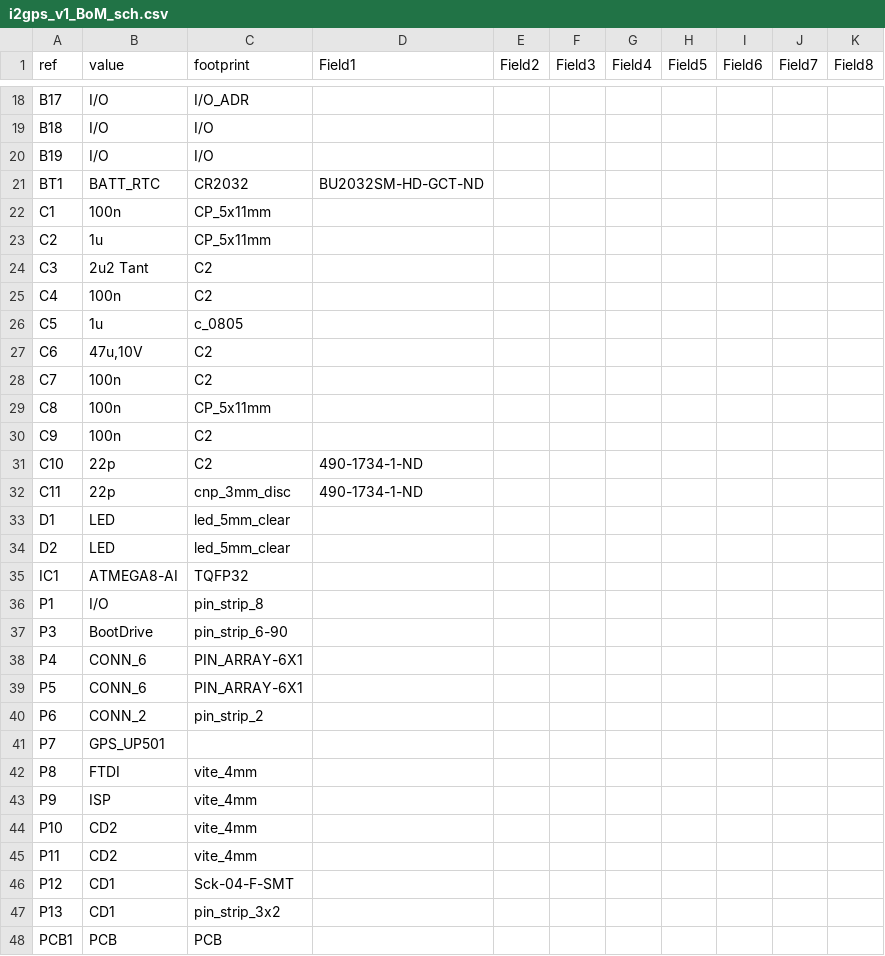
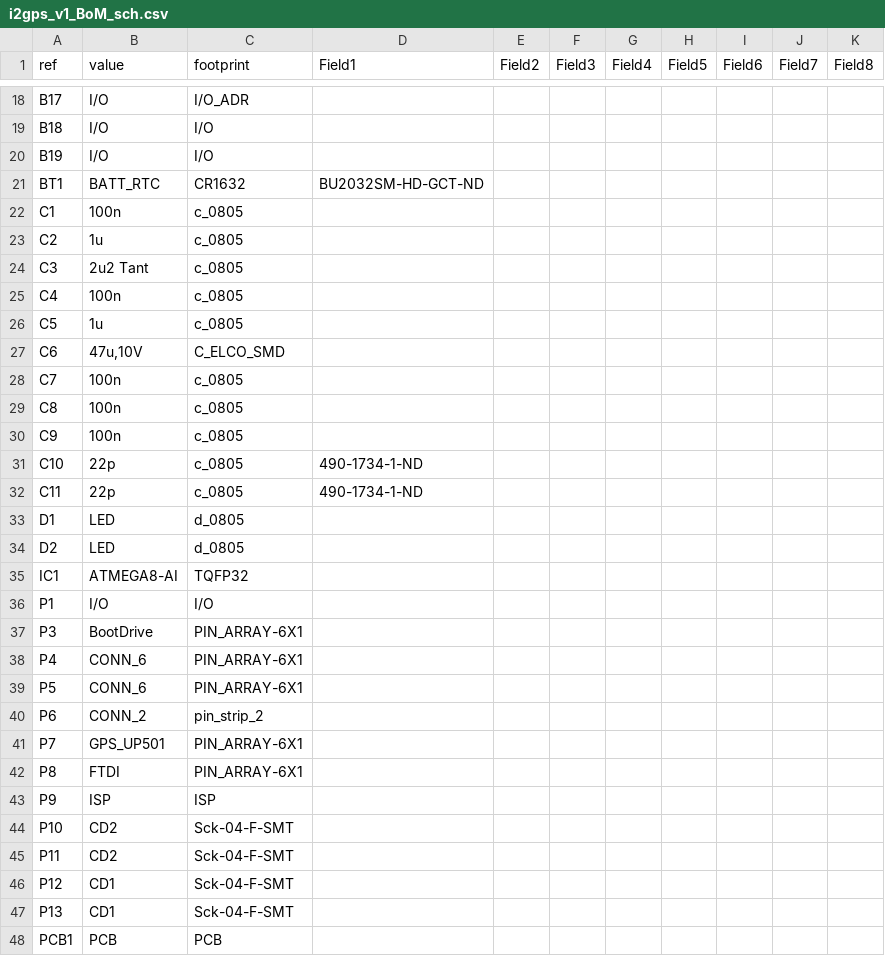
Before and after one commit to reuse38/clockthree, a CSV file: KiCad/i2gps_v1/i2gps_v1_BoM_sch.csv, drawn as a sheet; only a part is shown, gaps mark what is left out; the diff covers the shown part only.

```diff
--- a/KiCad/i2gps_v1/i2gps_v1_BoM_sch.csv
+++ b/KiCad/i2gps_v1/i2gps_v1_BoM_sch.csv
@@ -20,19 +20,19 @@ B18	I/O	I/O
 B19	I/O	I/O
-BT1	BATT_RTC	CR2032	BU2032SM-HD-GCT-ND
-C1	100n	CP_5x11mm
-C2	1u	CP_5x11mm
-C3	2u2 Tant	C2
-C4	100n	C2
+BT1	BATT_RTC	CR1632	BU2032SM-HD-GCT-ND
+C1	100n	c_0805
+C2	1u	c_0805
+C3	2u2 Tant	c_0805
+C4	100n	c_0805
 C5	1u	c_0805
-C6	47u,10V	C2
-C7	100n	C2
-C8	100n	CP_5x11mm
-C9	100n	C2
-C10	22p	C2	490-1734-1-ND
-C11	22p	cnp_3mm_disc	490-1734-1-ND
-D1	LED	led_5mm_clear
-D2	LED	led_5mm_clear
+C6	47u,10V	C_ELCO_SMD
+C7	100n	c_0805
+C8	100n	c_0805
+C9	100n	c_0805
+C10	22p	c_0805	490-1734-1-ND
+C11	22p	c_0805	490-1734-1-ND
+D1	LED	d_0805
+D2	LED	d_0805
 IC1	ATMEGA8-AI	TQFP32
-P1	I/O	pin_strip_8
-P3	BootDrive	pin_strip_6-90
+P1	I/O	I/O
+P3	BootDrive	PIN_ARRAY-6X1
 P4	CONN_6	PIN_ARRAY-6X1
@@ -40,9 +40,9 @@ P5	CONN_6	PIN_ARRAY-6X1
 P6	CONN_2	pin_strip_2
-P7	GPS_UP501	
-P8	FTDI	vite_4mm
-P9	ISP	vite_4mm
-P10	CD2	vite_4mm
-P11	CD2	vite_4mm
+P7	GPS_UP501	PIN_ARRAY-6X1
+P8	FTDI	PIN_ARRAY-6X1
+P9	ISP	ISP
+P10	CD2	Sck-04-F-SMT
+P11	CD2	Sck-04-F-SMT
 P12	CD1	Sck-04-F-SMT
-P13	CD1	pin_strip_3x2
+P13	CD1	Sck-04-F-SMT
 PCB1	PCB	PCB
```
Also changed, not shown: 15 edited cells elsewhere in this file, 31 other files.
